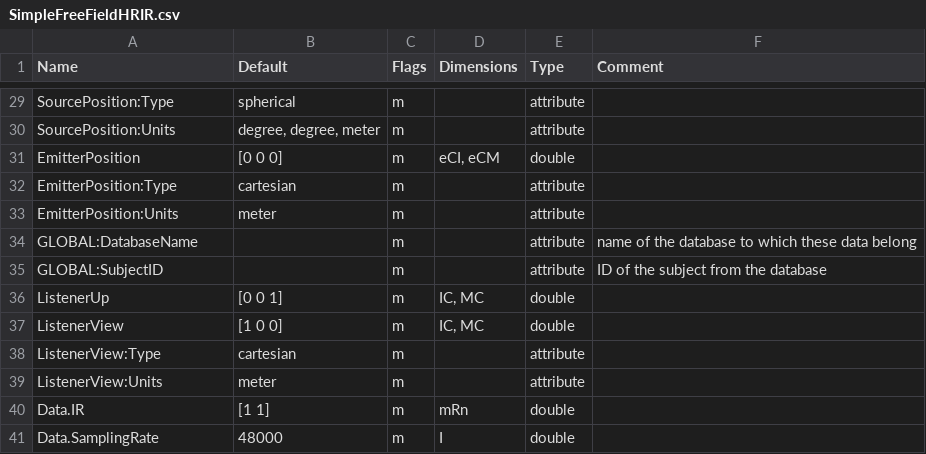
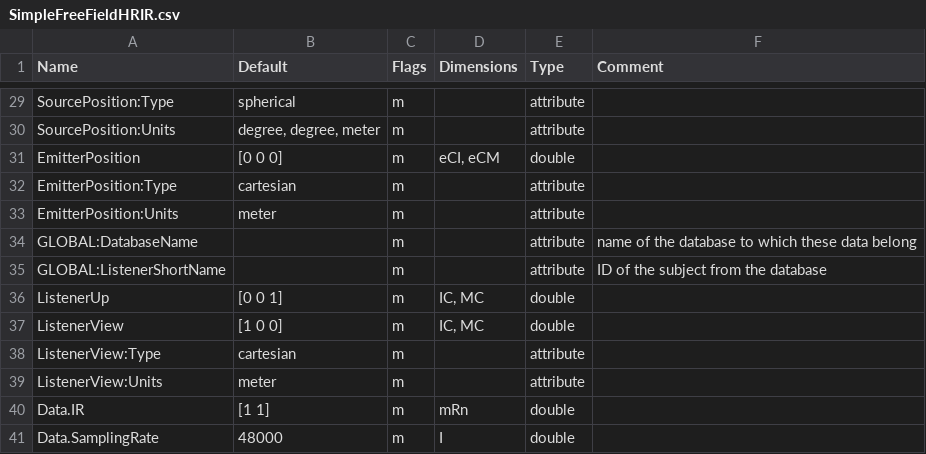
Before and after one commit to sofacoustics/SOFAtoolbox, a CSV file: API_MO/conventions/SimpleFreeFieldHRIR.csv, drawn as a sheet; only a part is shown, gaps mark what is left out.

```diff
--- a/API_MO/conventions/SimpleFreeFieldHRIR.csv
+++ b/API_MO/conventions/SimpleFreeFieldHRIR.csv
@@ -34,3 +34,3 @@ EmitterPosition:Units	meter	m	  	attribute
 GLOBAL:DatabaseName		m	  	attribute	name of the database to which these data belong
-GLOBAL:SubjectID		m	  	attribute	ID of the subject from the database
+GLOBAL:ListenerShortName		m	  	attribute	ID of the subject from the database
 ListenerUp	[0 0 1]	m	IC, MC	double	
```
Also changed, not shown: 15 other files.
